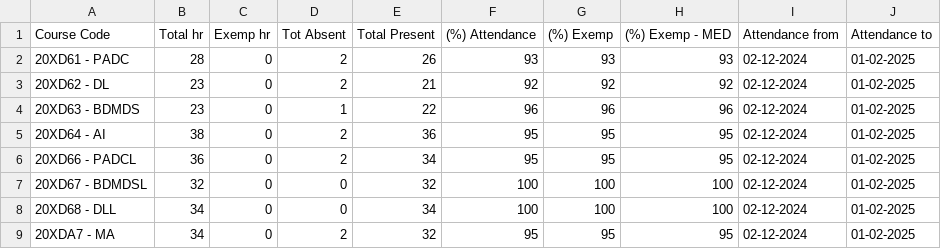
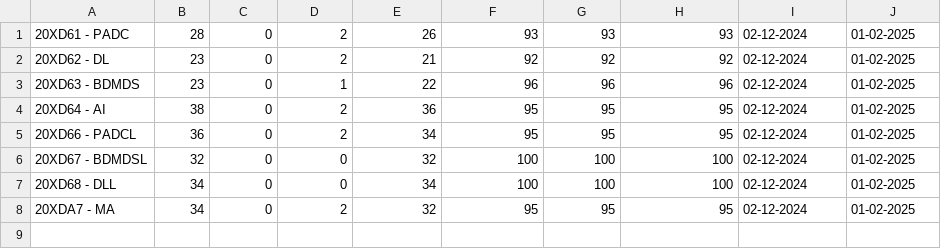
Before and after one commit to varun4sid/autoTracc, a CSV file: demo/attendance.csv, drawn as a sheet; the diff names each change by its address in the sheet, - before the commit and + after, or states it on an @@ line.

Commit message:
Minor Fixes
- Detect no. of questions in feedback forms instead of tracking clicks
- Detect feedback questions out of viewport
- Handle no courses found in feedback
- Remove redundant exception handling for feedback
- Handle missing internal marks
- Update demo data to accomodate processing changes
- Hide progress bar after feedback autofill
- Add link to community discussions

```diff
--- a/demo/attendance.csv
+++ b/demo/attendance.csv
-row 1: Course Code | Total hr | Exemp hr | Tot Absent | Total Present | (%) Attendance | (%) Exemp | (%) Exemp - MED | Attendance from | Attendance to
```
Also changed, not shown: demo/exams.csv, 2 other files.
